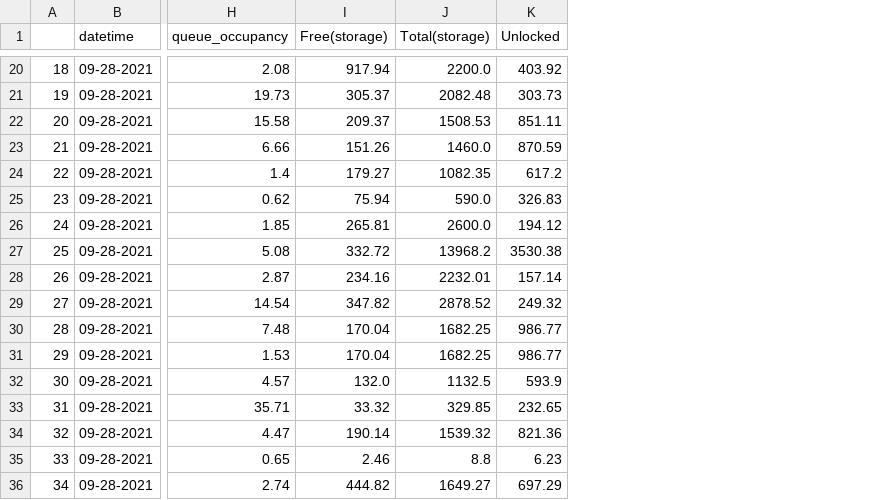
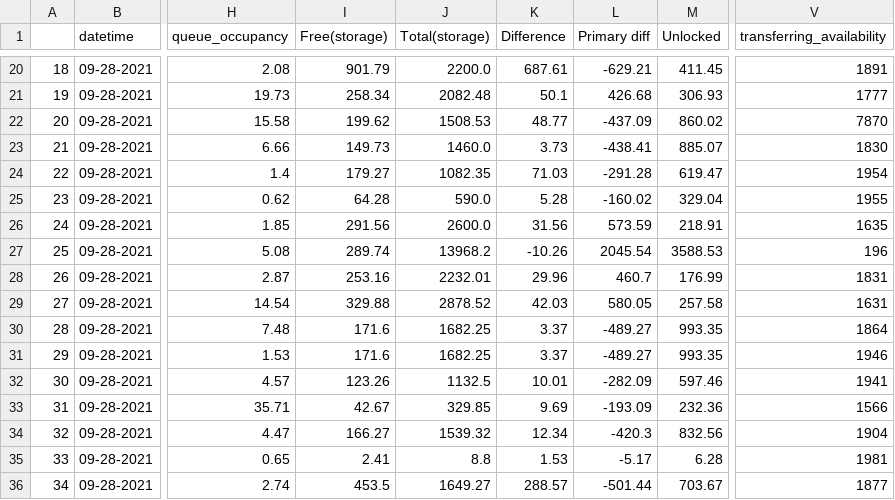
Before and after one commit to maria-grigorieva/DataPlacementModules, a CSV file: data_samples/merged.csv, drawn as a sheet; only a part is shown, gaps mark what is left out; addresses are those after the commit; the diff covers the shown part only; the diff names each change by its address in the sheet, - before the commit and + after, or states it on an @@ line.

```diff
--- a/data_samples/merged.csv
+++ b/data_samples/merged.csv
+column K (Difference), rows 20-36: 687.61 | 50.1 | 48.77 | 3.73 | 71.03 | 5.28 | 31.56 | -10.26 | 29.96 | 42.03 | 3.37 | 3.37 | 10.01 | 9.69 | 12.34 | 1.53 | 288.57
+column L (Primary diff), rows 20-36: -629.21 | 426.68 | -437.09 | -438.41 | -291.28 | -160.02 | 573.59 | 2045.54 | 460.7 | 580.05 | -489.27 | -489.27 | -282.09 | -193.09 | -420.3 | -5.17 | -501.44
+column V (transferring_availability), rows 20-36: 1891 | 1777 | 7870 | 1830 | 1954 | 1955 | 1635 | 196 | 1831 | 1631 | 1864 | 1946 | 1941 | 1566 | 1904 | 1981 | 1877
-I20 (Free(storage)): 917.94
+I20 (Free(storage)): 901.79
-M20 (Unlocked): 403.92
+M20 (Unlocked): 411.45
-I21 (Free(storage)): 305.37
+I21 (Free(storage)): 258.34
-M21 (Unlocked): 303.73
+M21 (Unlocked): 306.93
-I22 (Free(storage)): 209.37
+I22 (Free(storage)): 199.62
-M22 (Unlocked): 851.11
+M22 (Unlocked): 860.02
-I23 (Free(storage)): 151.26
+I23 (Free(storage)): 149.73
-M23 (Unlocked): 870.59
+M23 (Unlocked): 885.07
-M24 (Unlocked): 617.2
+M24 (Unlocked): 619.47
-I25 (Free(storage)): 75.94
+I25 (Free(storage)): 64.28
-M25 (Unlocked): 326.83
+M25 (Unlocked): 329.04
-I26 (Free(storage)): 265.81
+I26 (Free(storage)): 291.56
-M26 (Unlocked): 194.12
+M26 (Unlocked): 218.91
-I27 (Free(storage)): 332.72
+I27 (Free(storage)): 289.74
-M27 (Unlocked): 3530.38
+M27 (Unlocked): 3588.53
-I28 (Free(storage)): 234.16
+I28 (Free(storage)): 253.16
-M28 (Unlocked): 157.14
+M28 (Unlocked): 176.99
-I29 (Free(storage)): 347.82
+I29 (Free(storage)): 329.88
-M29 (Unlocked): 249.32
+M29 (Unlocked): 257.58
-I30:I31 (Free(storage)): 170.04
+I30:I31 (Free(storage)): 171.6
-M30:M31 (Unlocked): 986.77
+M30:M31 (Unlocked): 993.35
-I32 (Free(storage)): 132.0
+I32 (Free(storage)): 123.26
-M32 (Unlocked): 593.9
+M32 (Unlocked): 597.46
-I33 (Free(storage)): 33.32
+I33 (Free(storage)): 42.67
-M33 (Unlocked): 232.65
+M33 (Unlocked): 232.36
-I34 (Free(storage)): 190.14
+I34 (Free(storage)): 166.27
-M34 (Unlocked): 821.36
+M34 (Unlocked): 832.56
-I35 (Free(storage)): 2.46
+I35 (Free(storage)): 2.41
-M35 (Unlocked): 6.23
+M35 (Unlocked): 6.28
-I36 (Free(storage)): 444.82
+I36 (Free(storage)): 453.5
-M36 (Unlocked): 697.29
+M36 (Unlocked): 703.67
```
Also changed, not shown: 142 edited cells elsewhere in this file, 1 other file.
